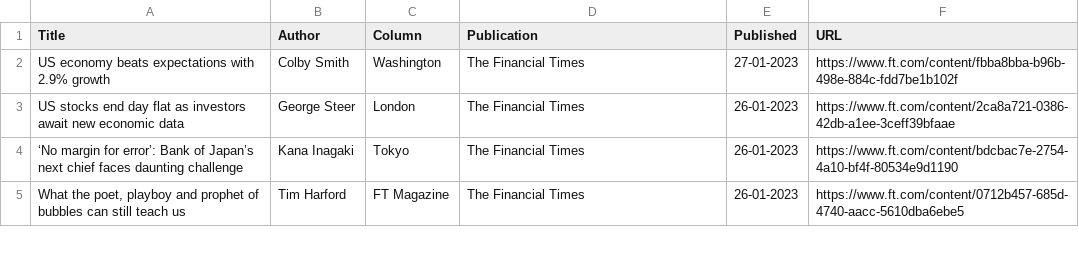
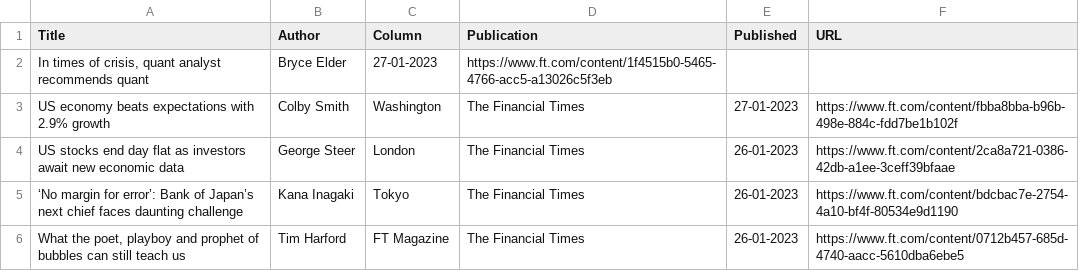
Before and after one commit to jaymarichua/ft-metadata, a CSV file: articles.csv, drawn as a sheet; only a part is shown.

Commit message:
Update articles.csv

```diff
--- a/articles.csv
+++ b/articles.csv
@@ -1,2 +1,3 @@
 Title, Author, Column, Publication, Published, URL
+"In times of crisis, quant analyst recommends quant", Bryce Elder, 27-01-2023, https://www.ft.com/content/1f4515b0-5465-4766-acc5-a13026c5f3eb
 US economy beats expectations with 2.9% growth, Colby Smith, Washington, The Financial Times, 27-01-2023, https://www.ft.com/content/fbba8bba-b96b-498e-884c-fdd7be1b102f
```
